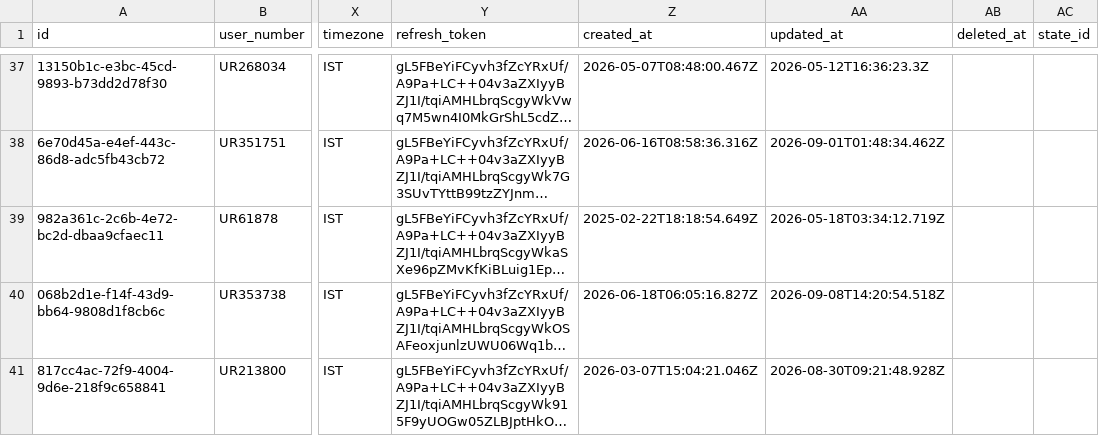
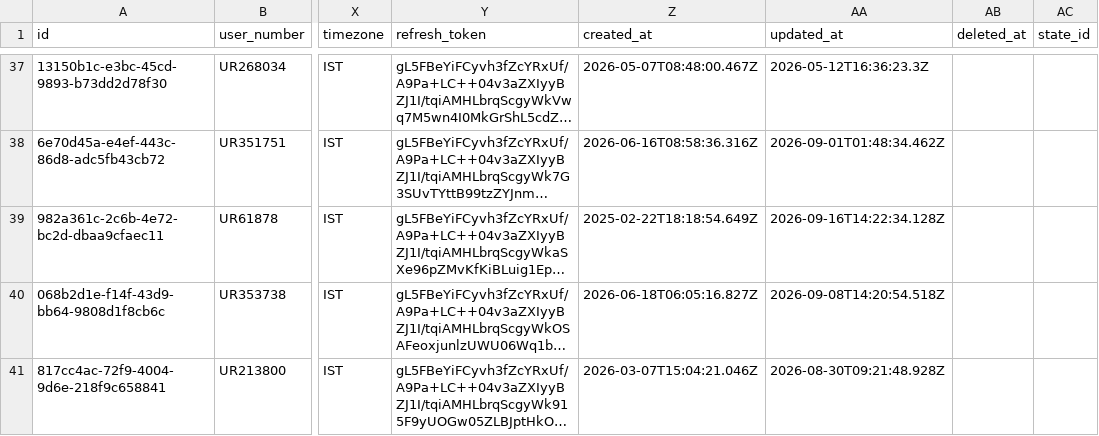
Before and after one commit to Amankr0402/Daily-Sales-Revenue-Report, a CSV file: data/subs_ending_5d_details.csv, drawn as a sheet; only a part is shown, gaps mark what is left out; long unchanged cells end in …; the diff covers the shown part only; the diff names each change by its address in the sheet, - before the commit and + after, or states it on an @@ line.

Commit message:
chore(data): auto-sync sales data [2026-09-16 16:59 UTC]

```diff
--- a/data/subs_ending_5d_details.csv
+++ b/data/subs_ending_5d_details.csv
-AA39 (updated_at): 2026-05-18T03:34:12.719Z
+AA39 (updated_at): 2026-09-16T14:22:34.128Z
```
Also changed, not shown: 1 added row elsewhere in this file, data/active_sub_no_orders_details.csv, data/subs_expiring_today_details.csv, 21 other files.
